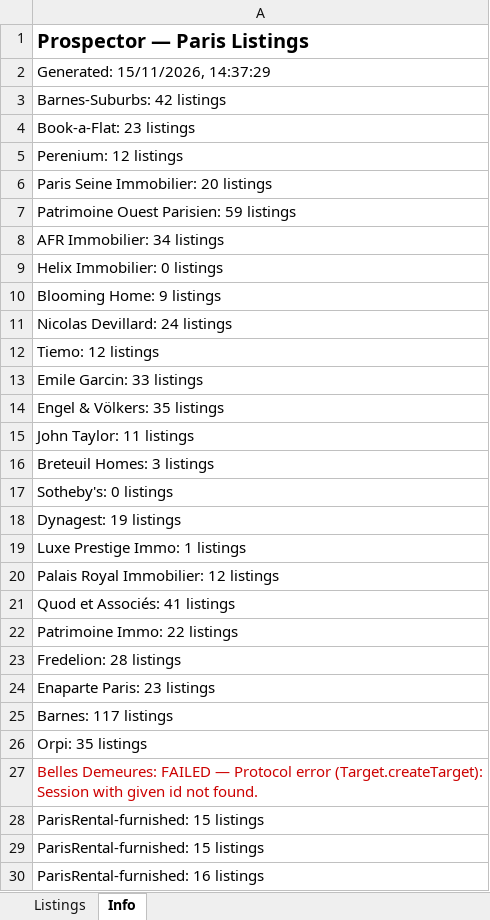
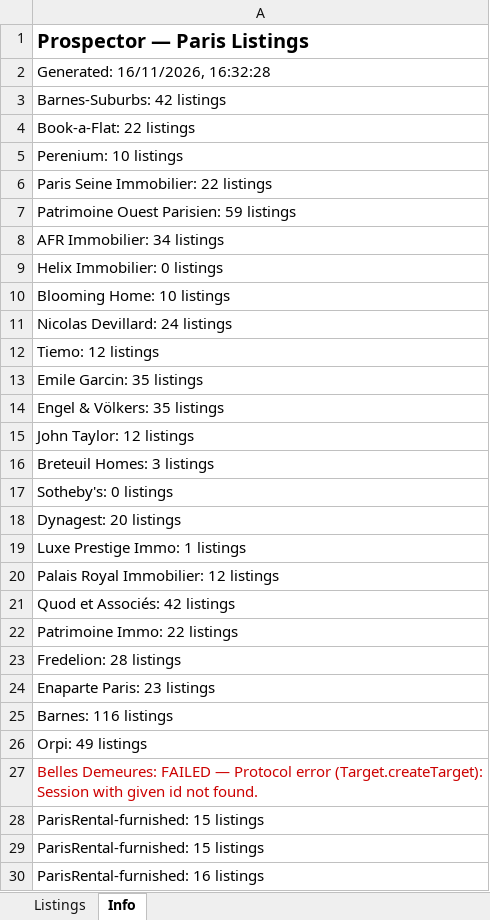
Before and after one commit to YFIP/House-Search-Agent, an Excel workbook: listings.xlsx, sheet Info, drawn as a sheet; only a part is shown; values as stored, in another font and other column widths than the file's, no borders; the diff covers the shown part only; the diff names each change by its address in the sheet, - before the commit and + after, or states it on an @@ line.

```diff
--- a/listings.xlsx (sheet Info)
+++ b/listings.xlsx (sheet Info)
-A2: Generated: 15/11/2026, 14:37:29
+A2: Generated: 16/11/2026, 16:32:28
-A4: Book-a-Flat: 23 listings
+A4: Book-a-Flat: 22 listings
-A5: Perenium: 12 listings
+A5: Perenium: 10 listings
-A6: Paris Seine Immobilier: 20 listings
+A6: Paris Seine Immobilier: 22 listings
-A10: Blooming Home: 9 listings
+A10: Blooming Home: 10 listings
-A13: Emile Garcin: 33 listings
+A13: Emile Garcin: 35 listings
-A15: John Taylor: 11 listings
+A15: John Taylor: 12 listings
-A18: Dynagest: 19 listings
+A18: Dynagest: 20 listings
-A21: Quod et Associés: 41 listings
+A21: Quod et Associés: 42 listings
-A25: Barnes: 117 listings
+A25: Barnes: 116 listings
-A26: Orpi: 35 listings
+A26: Orpi: 49 listings
```
Also changed, not shown: 1 added row, 1 removed row and 3 edited cells elsewhere in this sheet, sheet Listings, listings-sale.xlsx, 1 other file.
